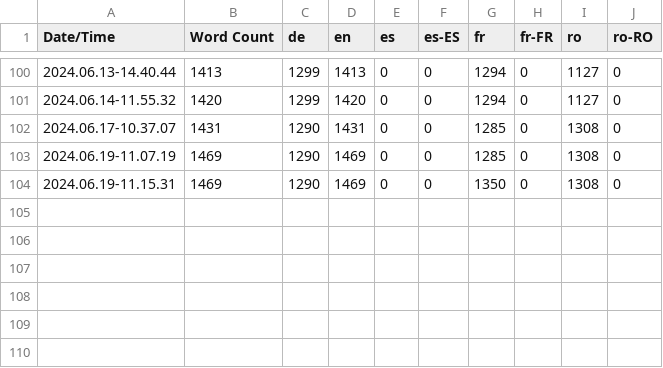
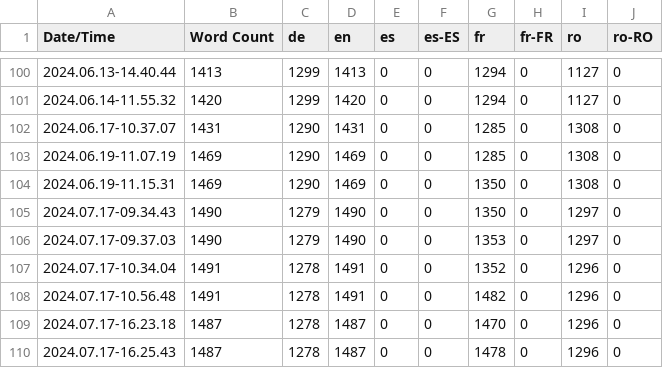
Before and after one commit to LifeVair/Life-VaiR-Serious-Game, a CSV file: Content/Localization/Game/Game.csv, drawn as a sheet; only a part is shown, gaps mark what is left out; the diff names each change by its address in the sheet, - before the commit and + after, or states it on an @@ line.

```diff
--- a/Content/Localization/Game/Game.csv
+++ b/Content/Localization/Game/Game.csv
+row 105: 2024.07.17-09.34.43 | 1490 | 1279 | 1490 | 0 | 0 | 1350 | 0 | 1297 | 0
+row 106: 2024.07.17-09.37.03 | 1490 | 1279 | 1490 | 0 | 0 | 1353 | 0 | 1297 | 0
+row 107: 2024.07.17-10.34.04 | 1491 | 1278 | 1491 | 0 | 0 | 1352 | 0 | 1296 | 0
+row 108: 2024.07.17-10.56.48 | 1491 | 1278 | 1491 | 0 | 0 | 1482 | 0 | 1296 | 0
+row 109: 2024.07.17-16.23.18 | 1487 | 1278 | 1487 | 0 | 0 | 1470 | 0 | 1296 | 0
+row 110: 2024.07.17-16.25.43 | 1487 | 1278 | 1487 | 0 | 0 | 1478 | 0 | 1296 | 0
```
Also changed, not shown: 24 other files.
